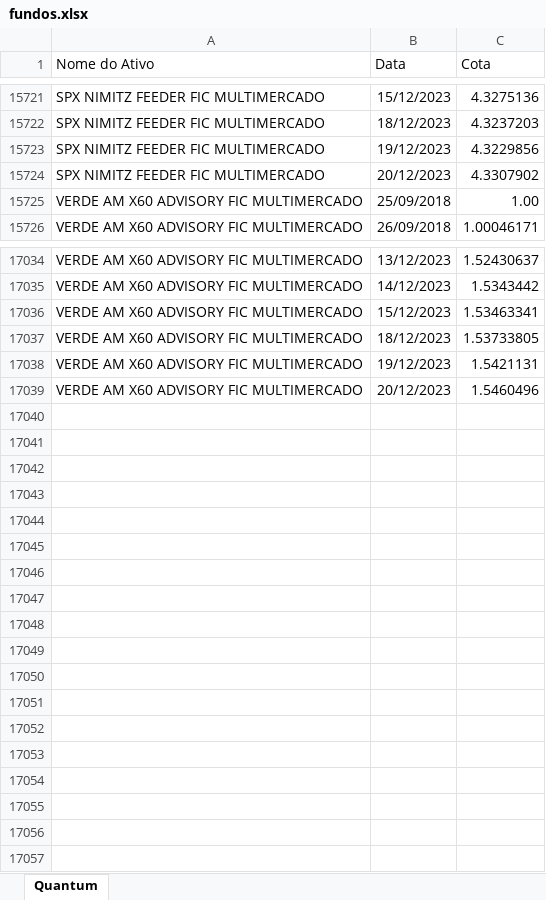
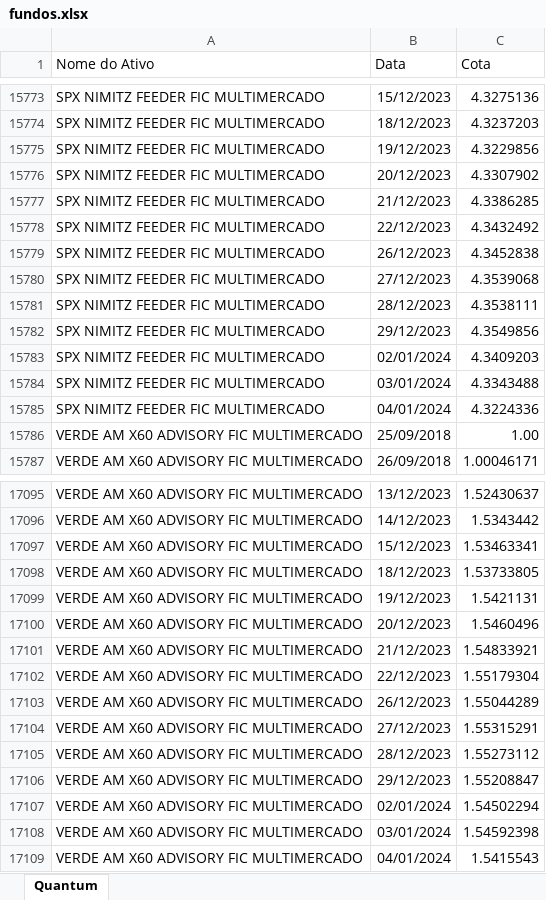
Before and after one commit to LFernando-Jr/desempenho-ativos, an Excel workbook: Dados/fundos.xlsx, sheet Quantum, drawn as a sheet; only a part is shown, gaps mark what is left out; values as stored, in another font and other column widths than the file's, no borders; the diff covers the shown part only; the diff names each change by its address in the sheet, - before the commit and + after, or states it on an @@ line.

```diff
--- a/Dados/fundos.xlsx (sheet Quantum)
+++ b/Dados/fundos.xlsx (sheet Quantum)
+row 15777: SPX NIMITZ FEEDER FIC MULTIMERCADO | 21/12/2023 | 4.3386285
+row 15778: SPX NIMITZ FEEDER FIC MULTIMERCADO | 22/12/2023 | 4.3432492
+row 15779: SPX NIMITZ FEEDER FIC MULTIMERCADO | 26/12/2023 | 4.3452838
+row 15780: SPX NIMITZ FEEDER FIC MULTIMERCADO | 27/12/2023 | 4.3539068
+row 15781: SPX NIMITZ FEEDER FIC MULTIMERCADO | 28/12/2023 | 4.3538111
+row 15782: SPX NIMITZ FEEDER FIC MULTIMERCADO | 29/12/2023 | 4.3549856
+row 15783: SPX NIMITZ FEEDER FIC MULTIMERCADO | 02/01/2024 | 4.3409203
+row 15784: SPX NIMITZ FEEDER FIC MULTIMERCADO | 03/01/2024 | 4.3343488
+row 15785: SPX NIMITZ FEEDER FIC MULTIMERCADO | 04/01/2024 | 4.3224336
+row 17101: VERDE AM X60 ADVISORY FIC MULTIMERCADO | 21/12/2023 | 1.54833921
+row 17102: VERDE AM X60 ADVISORY FIC MULTIMERCADO | 22/12/2023 | 1.55179304
+row 17103: VERDE AM X60 ADVISORY FIC MULTIMERCADO | 26/12/2023 | 1.55044289
+row 17104: VERDE AM X60 ADVISORY FIC MULTIMERCADO | 27/12/2023 | 1.55315291
+row 17105: VERDE AM X60 ADVISORY FIC MULTIMERCADO | 28/12/2023 | 1.55273112
+row 17106: VERDE AM X60 ADVISORY FIC MULTIMERCADO | 29/12/2023 | 1.55208847
+row 17107: VERDE AM X60 ADVISORY FIC MULTIMERCADO | 02/01/2024 | 1.54502294
+row 17108: VERDE AM X60 ADVISORY FIC MULTIMERCADO | 03/01/2024 | 1.54592398
+row 17109: VERDE AM X60 ADVISORY FIC MULTIMERCADO | 04/01/2024 | 1.5415543
```
Also changed, not shown: 52 added rows elsewhere in this sheet, 15 other files.
